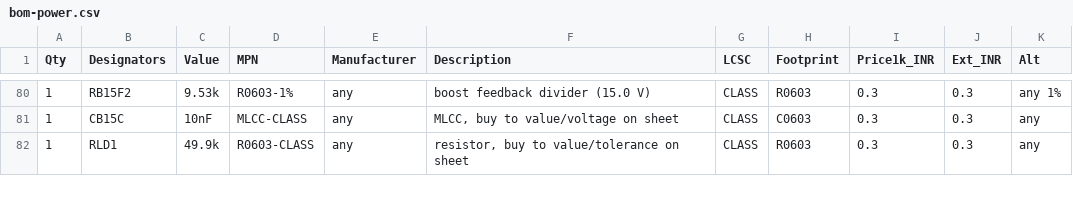
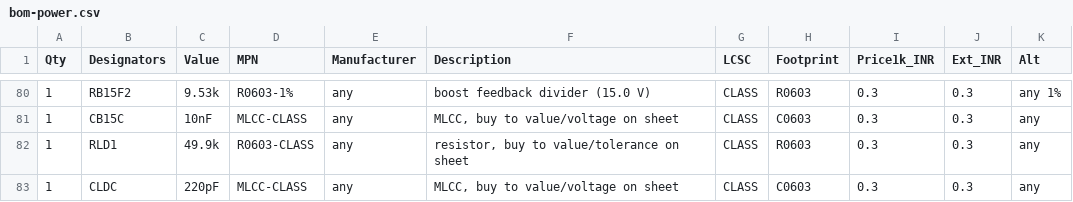
Before and after one commit to vectivolt/Traction-Inverter-GEN-1, a CSV file: docs/bom-power.csv, drawn as a sheet; only a part is shown, gaps mark what is left out; the diff covers the shown part only; the diff names each change by its address in the sheet, - before the commit and + after, or states it on an @@ line.

```diff
--- a/docs/bom-power.csv
+++ b/docs/bom-power.csv
+row 83: 1 | CLDC | 220pF | MLCC-CLASS | any | MLCC, buy to value/voltage on sheet | CLASS | C0603 | 0.3 | 0.3 | any
```
Also changed, not shown: 5 edited cells elsewhere in this file, docs/bom-control-card.csv, 25 other files.
